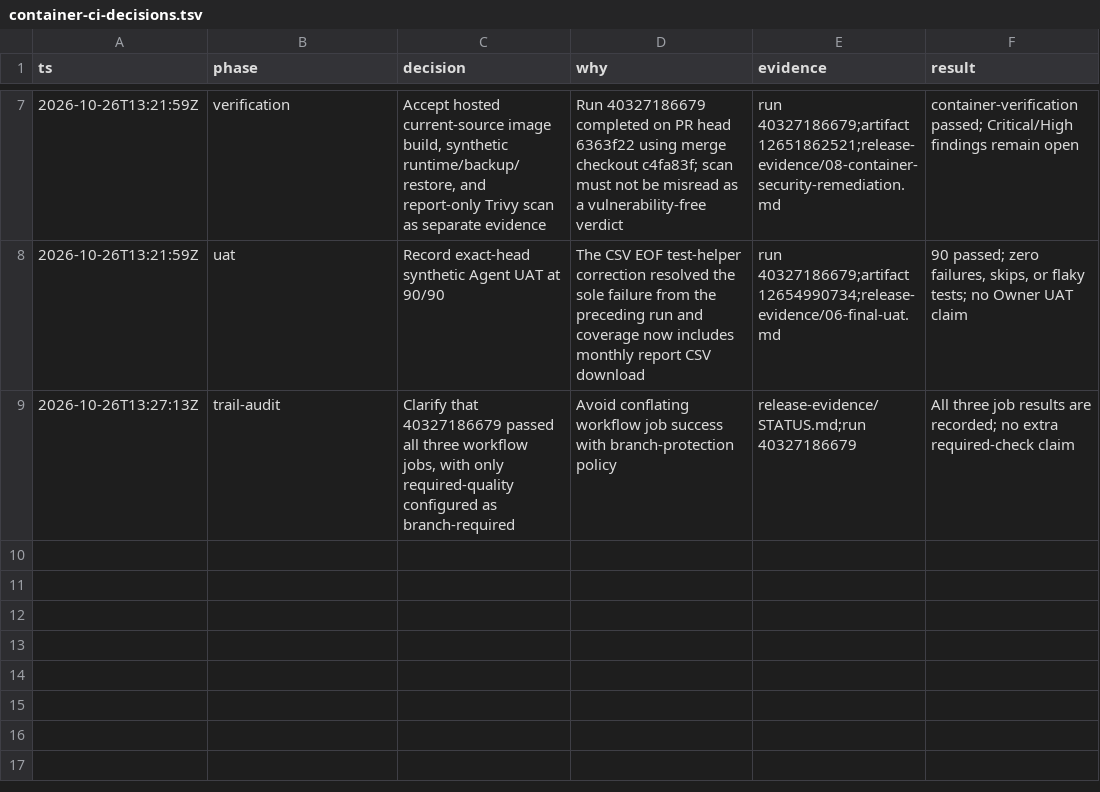
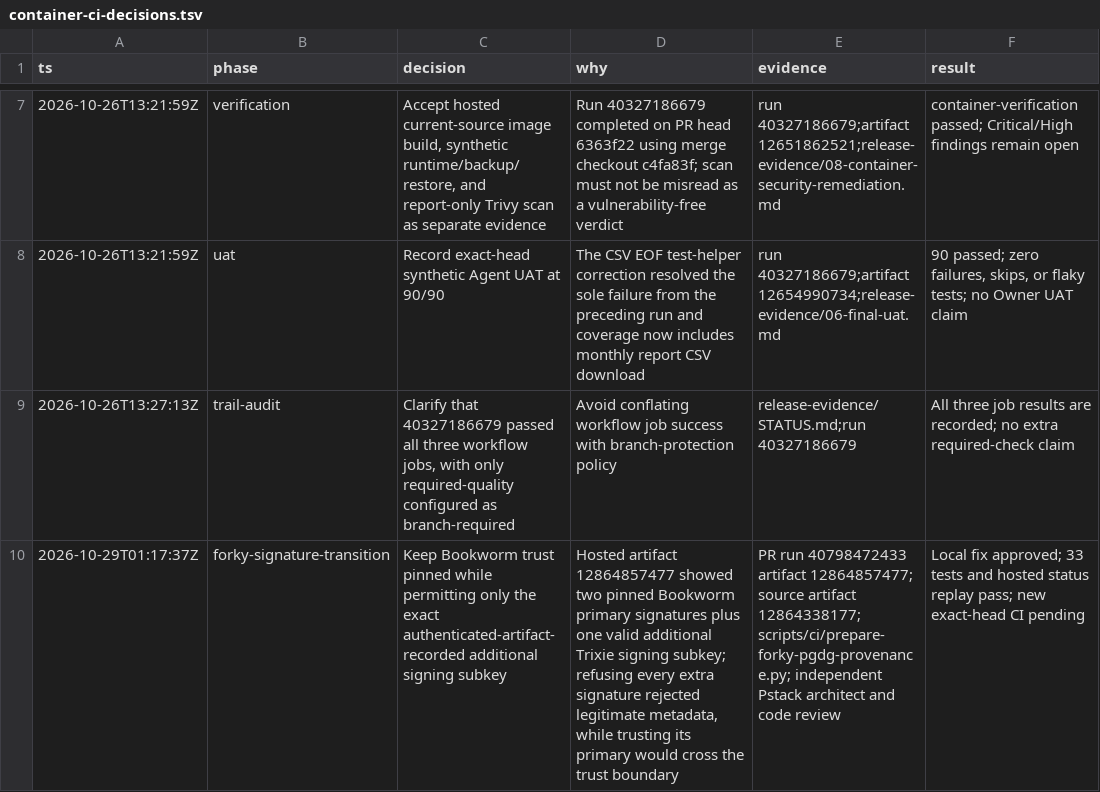
Before and after one commit to ramajittilearn-ctrl/ERP-TakyApartment, a TSV file: docs/project-execution/container-ci-decisions.tsv, drawn as a sheet; only a part is shown, gaps mark what is left out; the diff names each change by its address in the sheet, - before the commit and + after, or states it on an @@ line.

Commit message:
Record hosted Forky signer transition failure

```diff
--- a/docs/project-execution/container-ci-decisions.tsv
+++ b/docs/project-execution/container-ci-decisions.tsv
+row 10: 2026-10-29T01:17:37Z | forky-signature-transition | Keep Bookworm trust pinned while permitting only the exact authenticated-artifact-recorded additional signing subkey | Hosted artifact 12864857477 showed two pinned Bookworm primary signatures plus one valid additional Trixie signing subkey; refusing every extra signature rejected legitimate metadata, while trusting its primary would cross the trust boundary | PR run 40798472433 artifact 12864857477; source artifact 12864338177; scripts/ci/prepare-forky-pgdg-provenance.py; independent Pstack architect and code review | Local fix approved; 33 tests and hosted status replay pass; new exact-head CI pending
```
Also changed, not shown: docs/project-execution/backlog.tsv, 2 other files.
